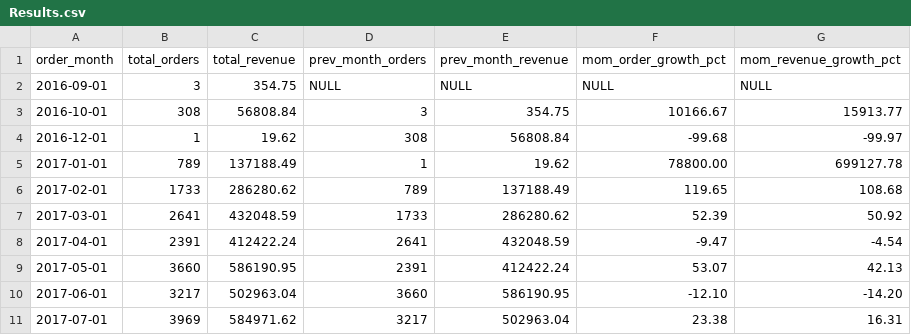
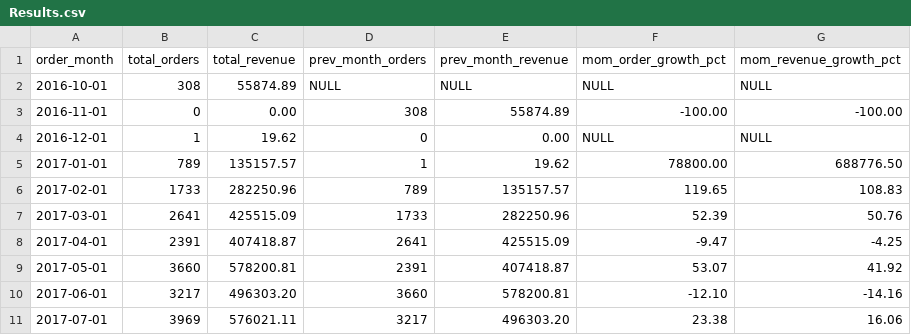
Before and after one commit to lishanisrikaran/retail-sql-analytics, a CSV file: 1) Revenue & Order Performance/Results.csv, drawn as a sheet; only a part is shown; the diff covers the shown part only.

Commit message:
Update Revenue & Order Performance Files

```diff
--- a/1) Revenue & Order Performance/Results.csv
+++ b/1) Revenue & Order Performance/Results.csv
@@ -1,11 +1,11 @@
 order_month,total_orders,total_revenue,prev_month_orders,prev_month_revenue,mom_order_growth_pct,mom_revenue_growth_pct
-2016-09-01,3,354.75,NULL,NULL,NULL,NULL
-2016-10-01,308,56808.84,3,354.75,10166.67,15913.77
-2016-12-01,1,19.62,308,56808.84,-99.68,-99.97
-2017-01-01,789,137188.49,1,19.62,78800.00,699127.78
-2017-02-01,1733,286280.62,789,137188.49,119.65,108.68
-2017-03-01,2641,432048.59,1733,286280.62,52.39,50.92
-2017-04-01,2391,412422.24,2641,432048.59,-9.47,-4.54
-2017-05-01,3660,586190.95,2391,412422.24,53.07,42.13
-2017-06-01,3217,502963.04,3660,586190.95,-12.10,-14.20
-2017-07-01,3969,584971.62,3217,502963.04,23.38,16.31
+2016-10-01,308,55874.89,NULL,NULL,NULL,NULL
+2016-11-01,0,0.00,308,55874.89,-100.00,-100.00
+2016-12-01,1,19.62,0,0.00,NULL,NULL
+2017-01-01,789,135157.57,1,19.62,78800.00,688776.50
+2017-02-01,1733,282250.96,789,135157.57,119.65,108.83
+2017-03-01,2641,425515.09,1733,282250.96,52.39,50.76
+2017-04-01,2391,407418.87,2641,425515.09,-9.47,-4.25
+2017-05-01,3660,578200.81,2391,407418.87,53.07,41.92
+2017-06-01,3217,496303.20,3660,578200.81,-12.10,-14.16
+2017-07-01,3969,576021.11,3217,496303.20,23.38,16.06
```
Also changed, not shown: 1 removed row and 39 edited cells elsewhere in this file, 4 other files.
